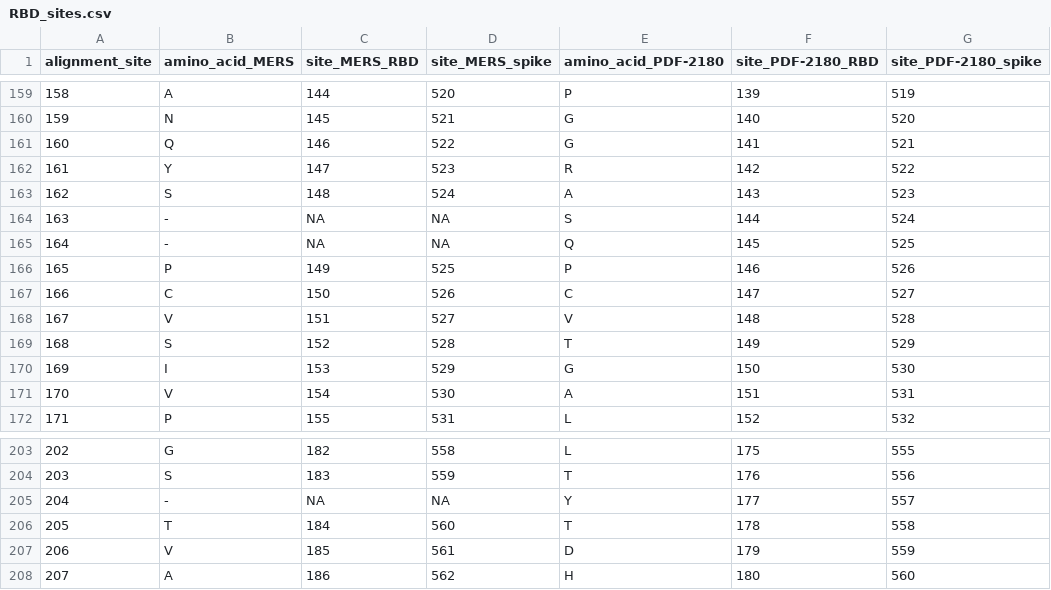
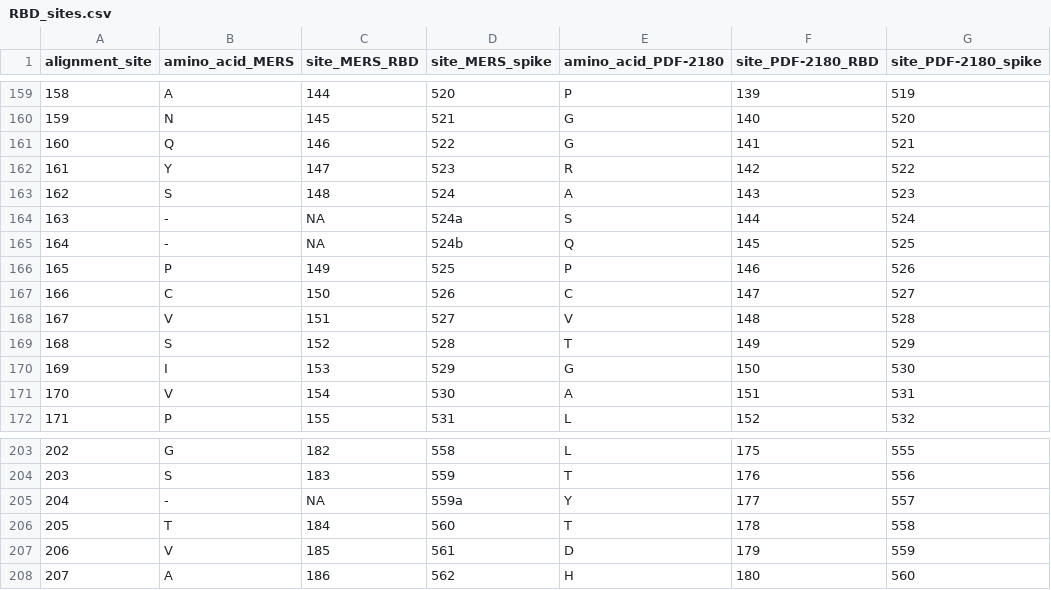
Before and after one commit to tstarrlab/MERS-PDF2180-RBD_DMS, a CSV file: data/RBD_sites.csv, drawn as a sheet; only a part is shown, gaps mark what is left out.

```diff
--- a/data/RBD_sites.csv
+++ b/data/RBD_sites.csv
@@ -163,4 +163,4 @@ alignment_site,amino_acid_MERS,site_MERS_RBD,site_MERS_spike,amino_acid_PDF-2180
 162,S,148,524,A,143,523
-163,-,NA,NA,S,144,524
-164,-,NA,NA,Q,145,525
+163,-,NA,524a,S,144,524
+164,-,NA,524b,Q,145,525
 165,P,149,525,P,146,526
@@ -204,3 +204,3 @@ alignment_site,amino_acid_MERS,site_MERS_RBD,site_MERS_spike,amino_acid_PDF-2180
 203,S,183,559,T,176,556
-204,-,NA,NA,Y,177,557
+204,-,NA,559a,Y,177,557
 205,T,184,560,T,178,558
```
Also changed, not shown: 7 other files.
